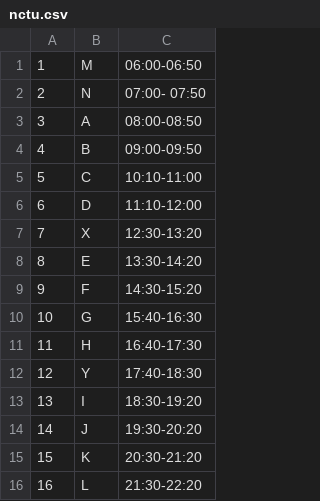
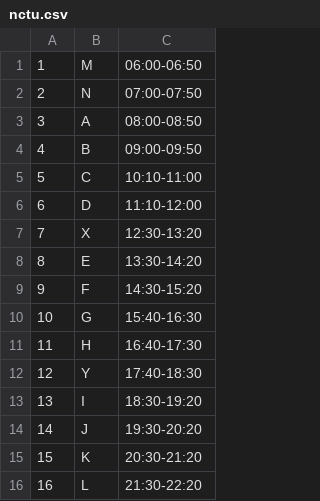
Before and after one commit to Yukaii/CrawlerMaster, a CSV file: lib/course_period/data/nctu.csv, drawn as a sheet.

Commit message:
fix nctu period error & mcuty crawler error

```diff
--- a/lib/course_period/data/nctu.csv
+++ b/lib/course_period/data/nctu.csv
@@ -1,3 +1,3 @@
 1,M,06:00-06:50
-2,N,07:00- 07:50
+2,N,07:00-07:50
 3,A,08:00-08:50
```
Also changed, not shown: 1 other file.
